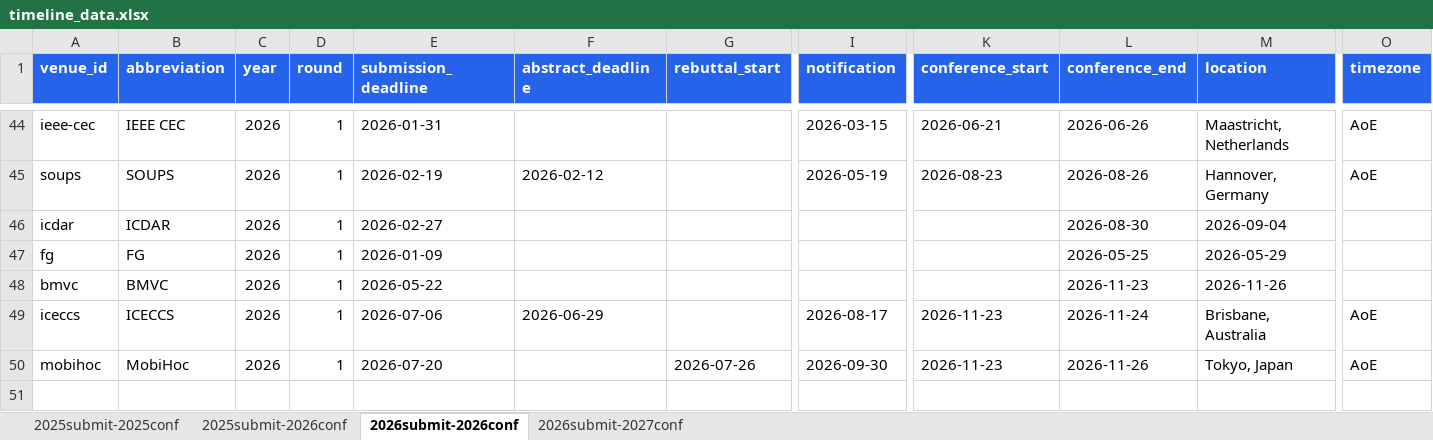
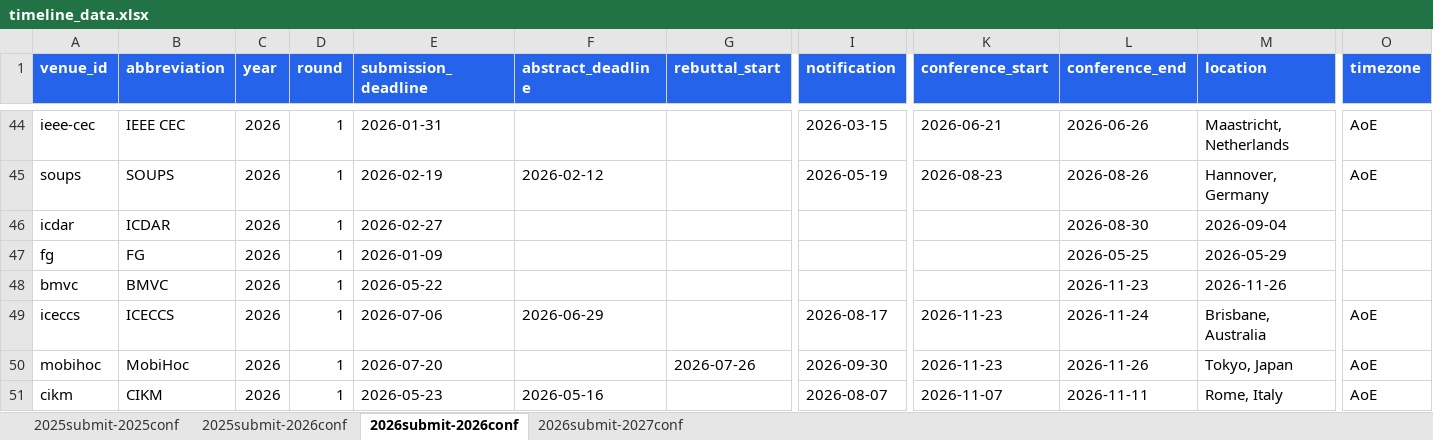
Before and after one commit to wang2000star/ccfddl, an Excel workbook: timeline_data.xlsx, sheet 2026submit-2026conf, drawn as a sheet; only a part is shown, gaps mark what is left out; values as stored, in another font and other column widths than the file's, no borders; rows hold the shown columns only; the diff names each change by its address in the sheet, - before the commit and + after, or states it on an @@ line.

Commit message:
Add CIKM 2026

```diff
--- a/timeline_data.xlsx (sheet 2026submit-2026conf)
+++ b/timeline_data.xlsx (sheet 2026submit-2026conf)
+row 51: cikm | CIKM | 2026 | 1 | 2026-05-23 | 2026-05-16 |  | 2026-08-07 | 2026-11-07 | 2026-11-11 | Rome, Italy | AoE
```
Also changed, not shown: 2 other files.
